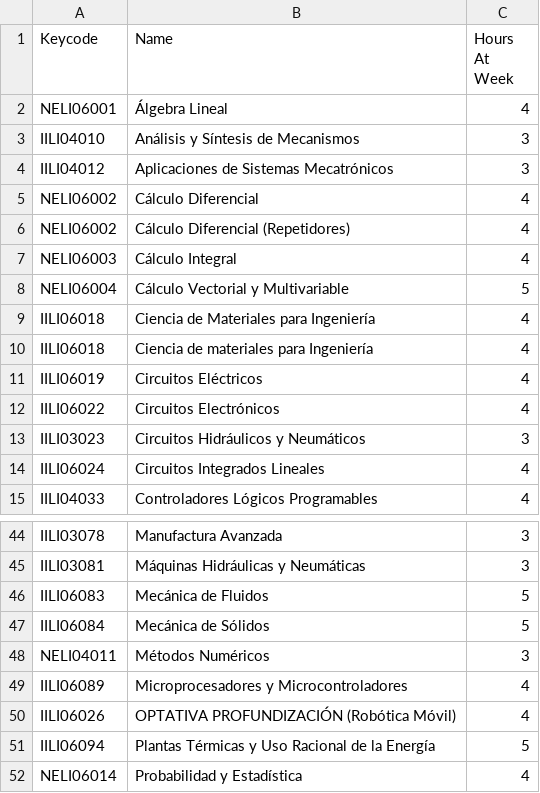
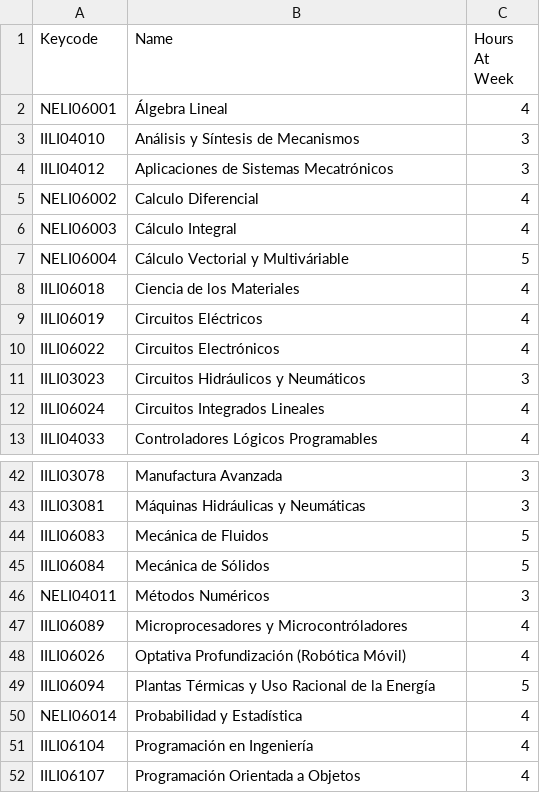
Before and after one commit to luase/classTime, a CSV file: Horarios/subjects/s_slimt.csv, drawn as a sheet; only a part is shown, gaps mark what is left out; the shorter side is filled out with more unchanged rows.

```diff
--- a/Horarios/subjects/s_slimt.csv
+++ b/Horarios/subjects/s_slimt.csv
@@ -4,8 +4,6 @@ IILI04010,Análisis y Síntesis de Mecanismos,3
 IILI04012,Aplicaciones de Sistemas Mecatrónicos,3
-NELI06002,Cálculo Diferencial,4
-NELI06002,Cálculo Diferencial (Repetidores),4
+NELI06002,Calculo Diferencial,4
 NELI06003,Cálculo Integral,4
-NELI06004,Cálculo Vectorial y Multivariable,5
-IILI06018,Ciencia de Materiales para Ingeniería,4
-IILI06018,Ciencia de materiales para Ingeniería,4
+NELI06004,Cálculo Vectorial y Multiváriable,5
+IILI06018,Ciencia de los Materiales,4
 IILI06019,Circuitos Eléctricos,4
@@ -48,4 +46,4 @@ IILI06084,Mecánica de Sólidos,5
 NELI04011,Métodos Numéricos,3
-IILI06089,Microprocesadores y Microcontroladores,4
-IILI06026,OPTATIVA PROFUNDIZACIÓN (Robótica Móvil),4
+IILI06089,Microprocesadores y Microcontróladores,4
+IILI06026,Optativa Profundización (Robótica Móvil),4
 IILI06094,Plantas Térmicas y Uso Racional de la Energía,5
```
Also changed, not shown: Horarios/professors/p.csv, Horarios/subjects/s.csv, 6 other files.
